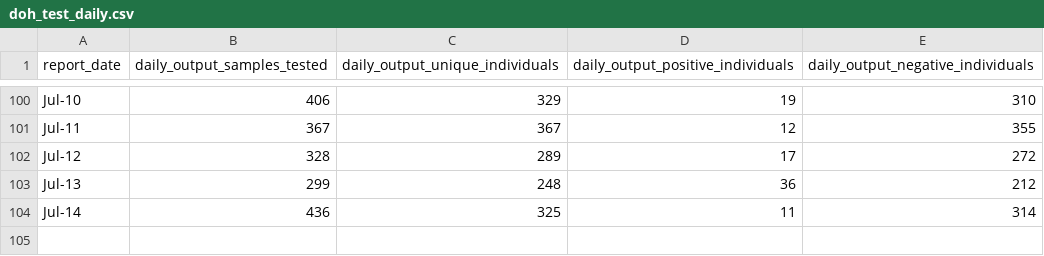
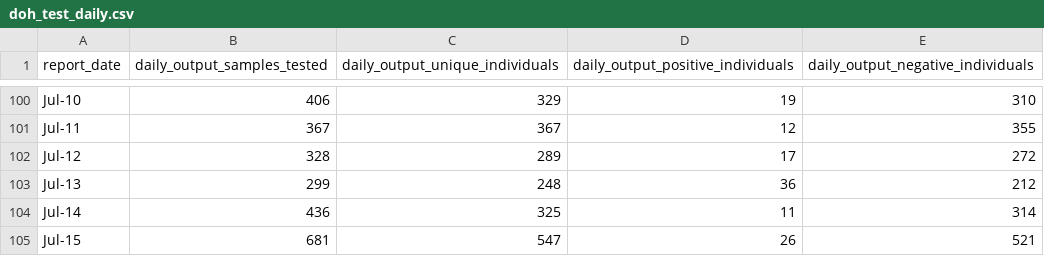
Before and after one commit to djmacao/Covid-19, a CSV file: Covid_Davao_Data/doh_test_daily.csv, drawn as a sheet; only a part is shown, gaps mark what is left out; the diff names each change by its address in the sheet, - before the commit and + after, or states it on an @@ line.

```diff
--- a/Covid_Davao_Data/doh_test_daily.csv
+++ b/Covid_Davao_Data/doh_test_daily.csv
+row 105: Jul-15 | 681 | 547 | 26 | 521
```
Also changed, not shown: Covid_Davao_Data/covid_dohdr_daily.csv, Covid_Davao_Data/covid_dohdr_locations.csv, 4 other files.
